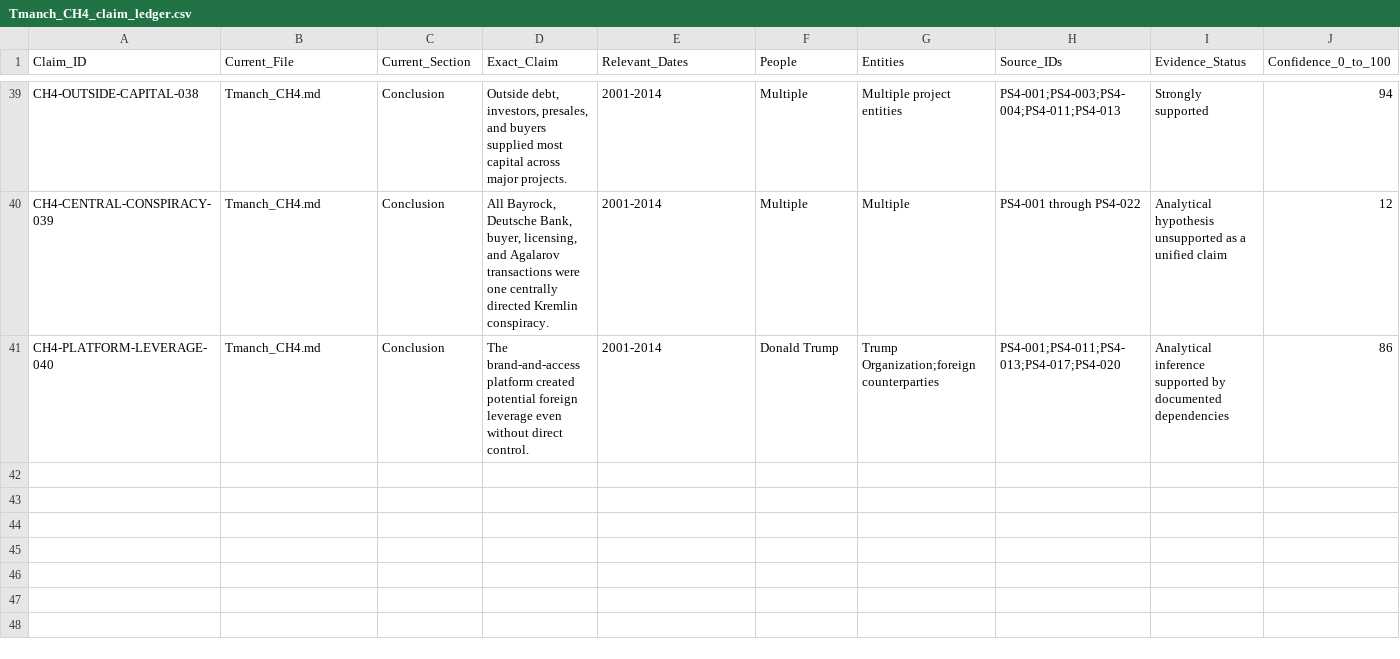
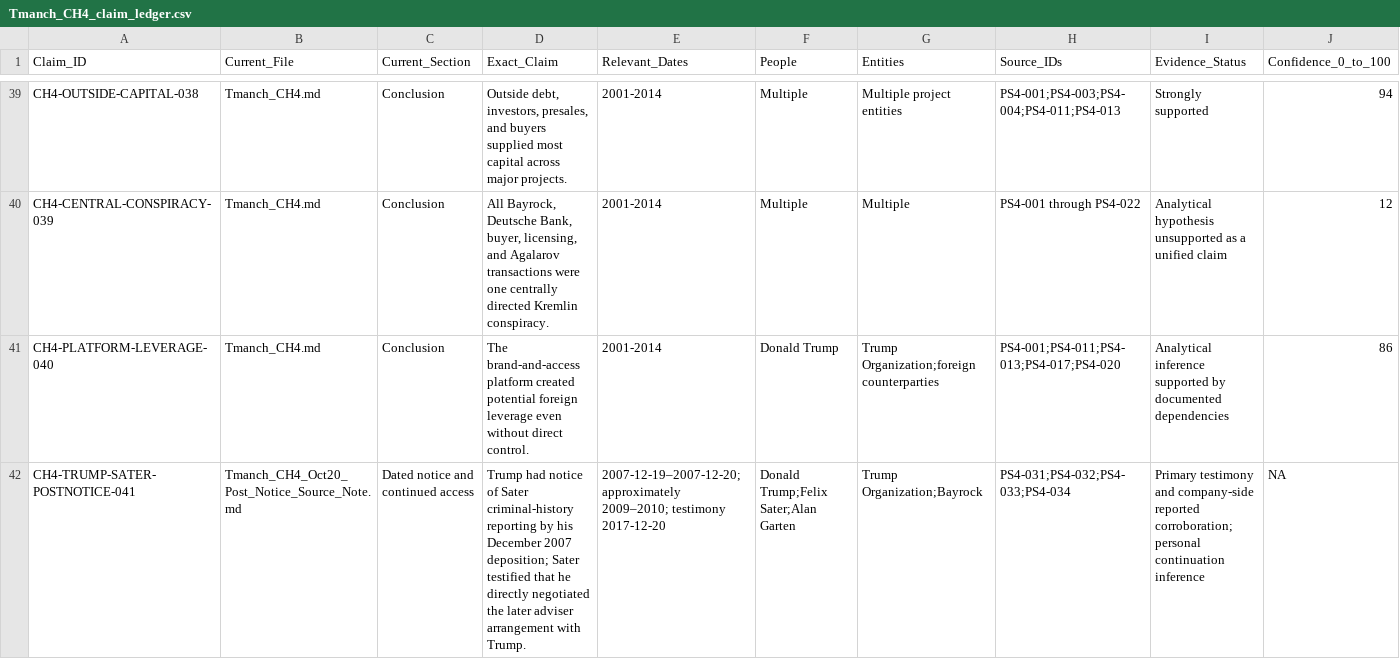
Before and after one commit to mfreeze77/DJT, a CSV file: research-library/Tmanch_CH4_claim_ledger.csv, drawn as a sheet; only a part is shown, gaps mark what is left out; rows hold the shown columns only; the diff names each change by its address in the sheet, - before the commit and + after, or states it on an @@ line.

Commit message:
research: add dated Sater notice and ALT5 transfer conditions

```diff
--- a/research-library/Tmanch_CH4_claim_ledger.csv
+++ b/research-library/Tmanch_CH4_claim_ledger.csv
+row 42: CH4-TRUMP-SATER-POSTNOTICE-041 | Tmanch_CH4_Oct20_Post_Notice_Source_Note.md | Dated notice and continued access | Trump had notice of Sater criminal-history reporting by his December 2007 deposition; Sater testified that he directly negotiated the later adviser arrangement with Trump. | 2007-12-19–2007-12-20; approximately 2009–2010; testimony 2017-12-20 | Donald Trump;Felix Sater;Alan Garten | Trump Organization;Bayrock | PS4-031;PS4-032;PS4-033;PS4-034 | Primary testimony and company-side reported corroboration; personal continuation inference | NA
```
Also changed, not shown: research-library/Tmanch_CH7_claim_ledger.csv, 6 other files.
